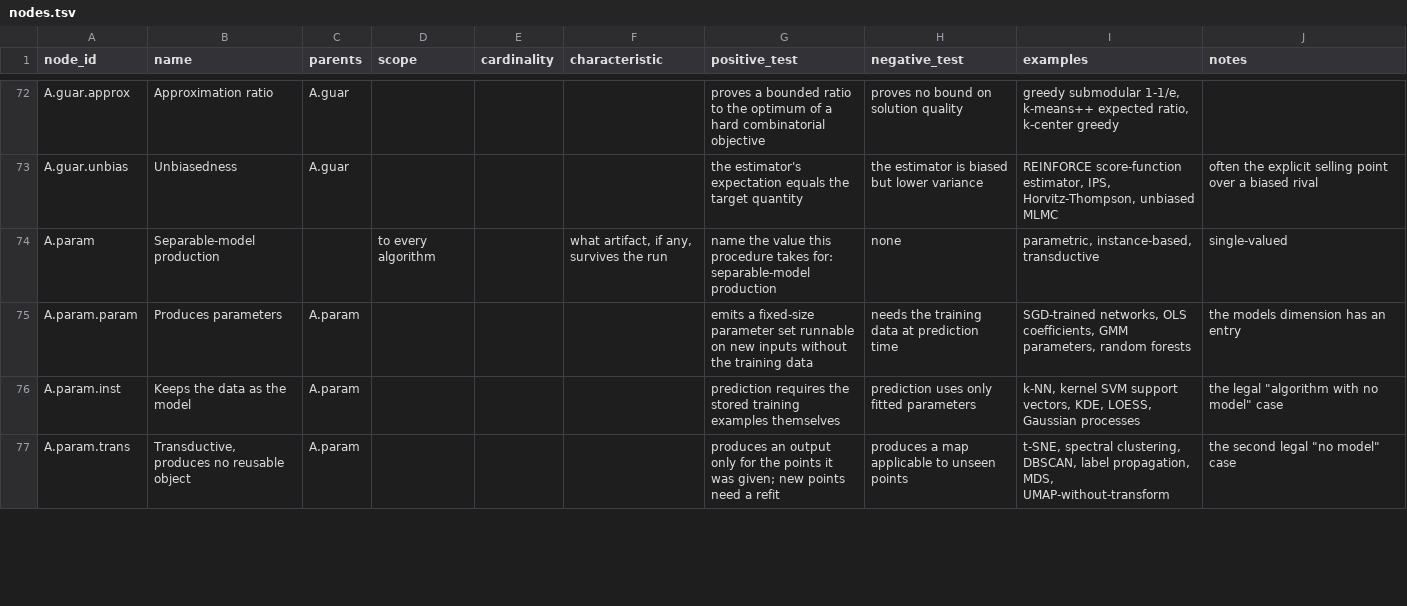
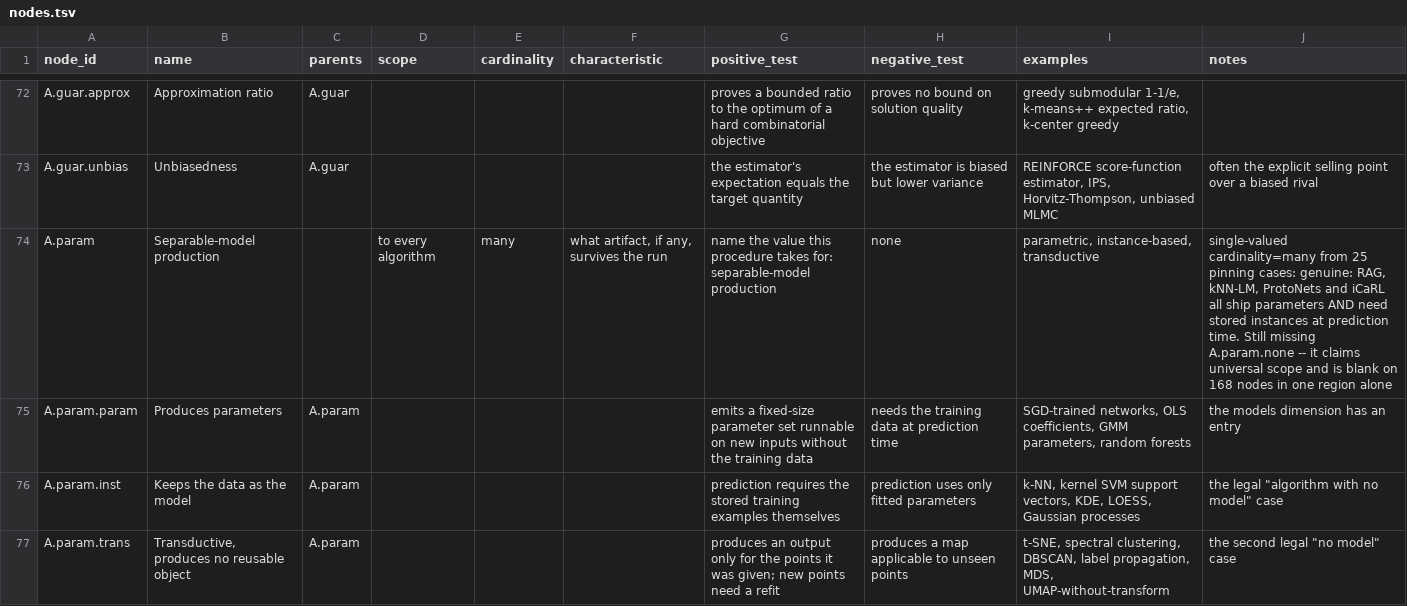
Before and after one commit to bouthilx/paperext, a TSV file: data/ontology/design/axes_algorithms/attributes/nodes.tsv, drawn as a sheet; only a part is shown, gaps mark what is left out; the diff covers the shown part only.

```diff
--- a/data/ontology/design/axes_algorithms/attributes/nodes.tsv
+++ b/data/ontology/design/axes_algorithms/attributes/nodes.tsv
@@ -73,3 +73,3 @@ A.guar.approx	Approximation ratio	A.guar				proves a bounded ratio to the optimu
 A.guar.unbias	Unbiasedness	A.guar				the estimator's expectation equals the target quantity	the estimator is biased but lower variance	REINFORCE score-function estimator, IPS, Horvitz-Thompson, unbiased MLMC	often the explicit selling point over a biased rival
-A.param	Separable-model production		to every algorithm		what artifact, if any, survives the run	name the value this procedure takes for: separable-model production	none	parametric, instance-based, transductive	single-valued
+A.param	Separable-model production		to every algorithm	many	what artifact, if any, survives the run	name the value this procedure takes for: separable-model production	none	parametric, instance-based, transductive	single-valued cardinality=many from 25 pinning cases: genuine: RAG, kNN-LM, ProtoNets and iCaRL all ship parameters AND need stored instances at prediction time. Still missing A.param.none -- it claims universal scope and is blank on 168 nodes in one region alone
 A.param.param	Produces parameters	A.param				emits a fixed-size parameter set runnable on new inputs without the training data	needs the training data at prediction time	SGD-trained networks, OLS coefficients, GMM parameters, random forests	the models dimension has an entry
```
Also changed, not shown: 32 edited cells elsewhere in this file, 5 other files.
